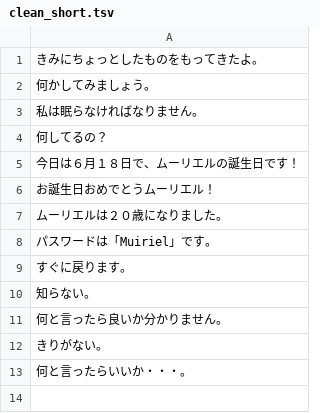
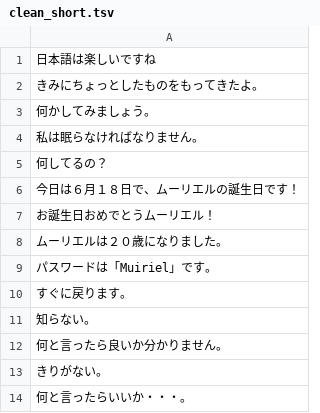
Before and after one commit to j-ac/KanjiComponents, a TSV file: Data/clean_short.tsv, drawn as a sheet; the diff names each change by its address in the sheet, - before the commit and + after, or states it on an @@ line.

```diff
--- a/Data/clean_short.tsv
+++ b/Data/clean_short.tsv
+row 1: 日本語は楽しいですね
```
Also changed, not shown: 3 other files.
